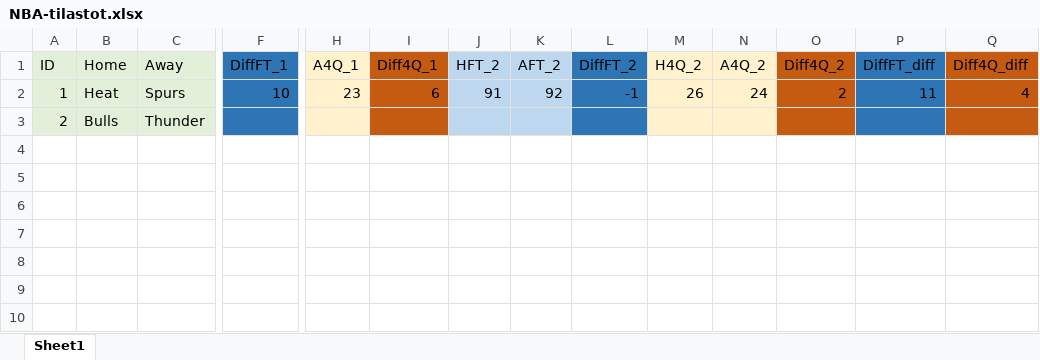
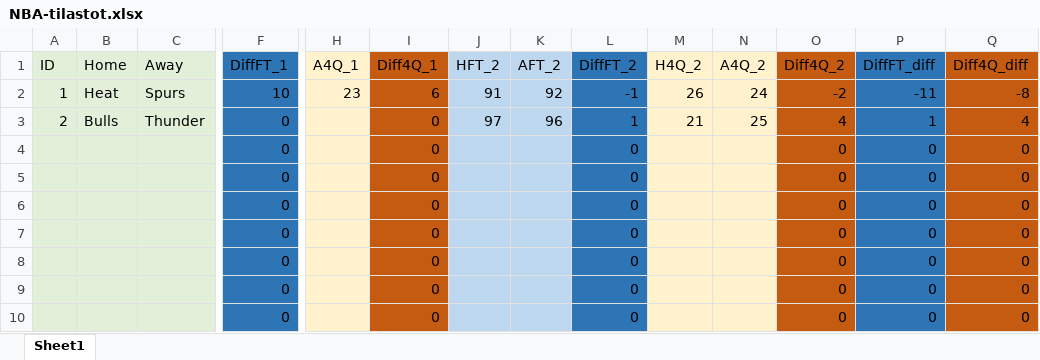
Before and after one commit to JJKETO/NBA-analyysi, an Excel workbook: NBA-tilastot.xlsx, sheet Sheet1, drawn as a sheet; only a part is shown, gaps mark what is left out; values as stored, in another font and other column widths than the file's, no borders; removed rows and columns are numbered as before the commit, all else as after; rows hold the shown columns only; the diff names each change by its address in the sheet, - before the commit and + after, or states it on an @@ line.

Commit message:
Kaavojen muokkaus

```diff
--- a/NBA-tilastot.xlsx (sheet Sheet1)
+++ b/NBA-tilastot.xlsx (sheet Sheet1)
-O2 (Diff4Q_2): 2
+O2 (Diff4Q_2): -2
-P2 (DiffFT_diff): 11
+P2 (DiffFT_diff): -11
-Q2 (Diff4Q_diff): 4
+Q2 (Diff4Q_diff): -8
-row 3: 2 | Bulls | Thunder
+row 3: 2 | Bulls | Thunder | 0 |  | 0 | 97 | 96 | 1 | 21 | 25 | 4 | 1 | 4
+row 4:  |  |  | 0 |  | 0 |  |  | 0 |  |  | 0 | 0 | 0
+row 5:  |  |  | 0 |  | 0 |  |  | 0 |  |  | 0 | 0 | 0
+row 6:  |  |  | 0 |  | 0 |  |  | 0 |  |  | 0 | 0 | 0
+row 7:  |  |  | 0 |  | 0 |  |  | 0 |  |  | 0 | 0 | 0
+row 8:  |  |  | 0 |  | 0 |  |  | 0 |  |  | 0 | 0 | 0
+row 9:  |  |  | 0 |  | 0 |  |  | 0 |  |  | 0 | 0 | 0
+row 10:  |  |  | 0 |  | 0 |  |  | 0 |  |  | 0 | 0 | 0
```
